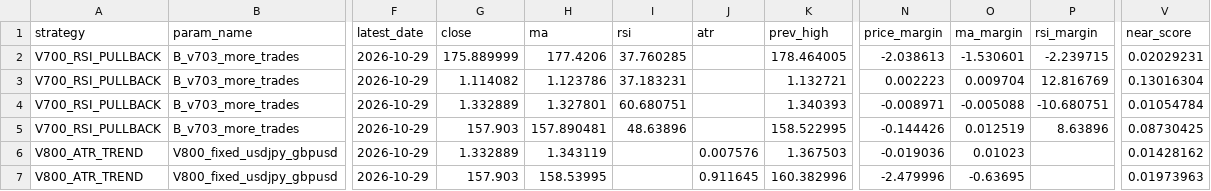
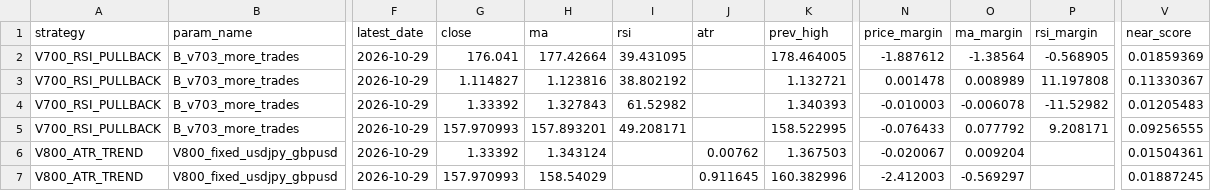
Before and after one commit to pengin01/Fx-Trade-System, a CSV file: fx_v812_signal_diagnostics.csv, drawn as a sheet; only a part is shown, gaps mark what is left out; the diff names each change by its address in the sheet, - before the commit and + after, or states it on an @@ line.

```diff
--- a/fx_v812_signal_diagnostics.csv
+++ b/fx_v812_signal_diagnostics.csv
-G2 (close): 175.889999
+G2 (close): 176.041
-H2 (ma): 177.4206
+H2 (ma): 177.42664
-I2 (rsi): 37.760285
+I2 (rsi): 39.431095
-N2 (price_margin): -2.038613
+N2 (price_margin): -1.887612
-O2 (ma_margin): -1.530601
+O2 (ma_margin): -1.38564
-P2 (rsi_margin): -2.239715
+P2 (rsi_margin): -0.568905
-V2 (near_score): 0.02029231
+V2 (near_score): 0.01859369
-G3 (close): 1.114082
+G3 (close): 1.114827
-H3 (ma): 1.123786
+H3 (ma): 1.123816
-I3 (rsi): 37.183231
+I3 (rsi): 38.802192
-N3 (price_margin): 0.002223
+N3 (price_margin): 0.001478
-O3 (ma_margin): 0.009704
+O3 (ma_margin): 0.008989
-P3 (rsi_margin): 12.816769
+P3 (rsi_margin): 11.197808
-V3 (near_score): 0.13016304
+V3 (near_score): 0.11330367
-G4 (close): 1.332889
+G4 (close): 1.33392
-H4 (ma): 1.327801
+H4 (ma): 1.327843
-I4 (rsi): 60.680751
+I4 (rsi): 61.52982
-N4 (price_margin): -0.008971
+N4 (price_margin): -0.010003
-O4 (ma_margin): -0.005088
+O4 (ma_margin): -0.006078
-P4 (rsi_margin): -10.680751
+P4 (rsi_margin): -11.52982
-V4 (near_score): 0.01054784
+V4 (near_score): 0.01205483
-G5 (close): 157.903
+G5 (close): 157.970993
-H5 (ma): 157.890481
+H5 (ma): 157.893201
-I5 (rsi): 48.63896
+I5 (rsi): 49.208171
-N5 (price_margin): -0.144426
+N5 (price_margin): -0.076433
-O5 (ma_margin): 0.012519
+O5 (ma_margin): 0.077792
-P5 (rsi_margin): 8.63896
+P5 (rsi_margin): 9.208171
-V5 (near_score): 0.08730425
+V5 (near_score): 0.09256555
-G6 (close): 1.332889
+G6 (close): 1.33392
-H6 (ma): 1.343119
+H6 (ma): 1.343124
-J6 (atr): 0.007576
+J6 (atr): 0.00762
-N6 (price_margin): -0.019036
+N6 (price_margin): -0.020067
-O6 (ma_margin): 0.01023
+O6 (ma_margin): 0.009204
-V6 (near_score): 0.01428162
+V6 (near_score): 0.01504361
-G7 (close): 157.903
+G7 (close): 157.970993
-H7 (ma): 158.53995
+H7 (ma): 158.54029
-N7 (price_margin): -2.479996
+N7 (price_margin): -2.412003
-O7 (ma_margin): -0.63695
+O7 (ma_margin): -0.569297
-V7 (near_score): 0.01973963
+V7 (near_score): 0.01887245
```
Also changed, not shown: fx_v811_equity.csv, 3 other files.
